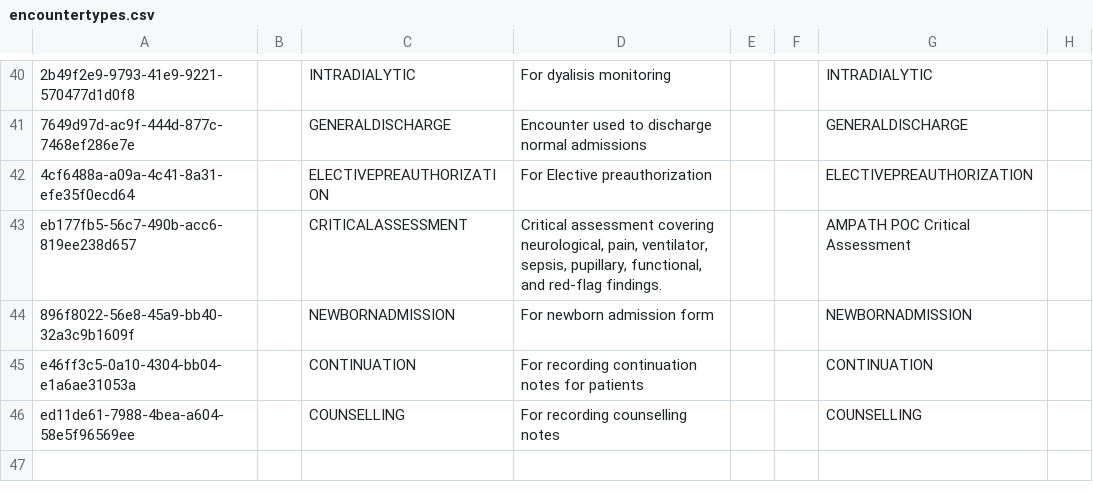
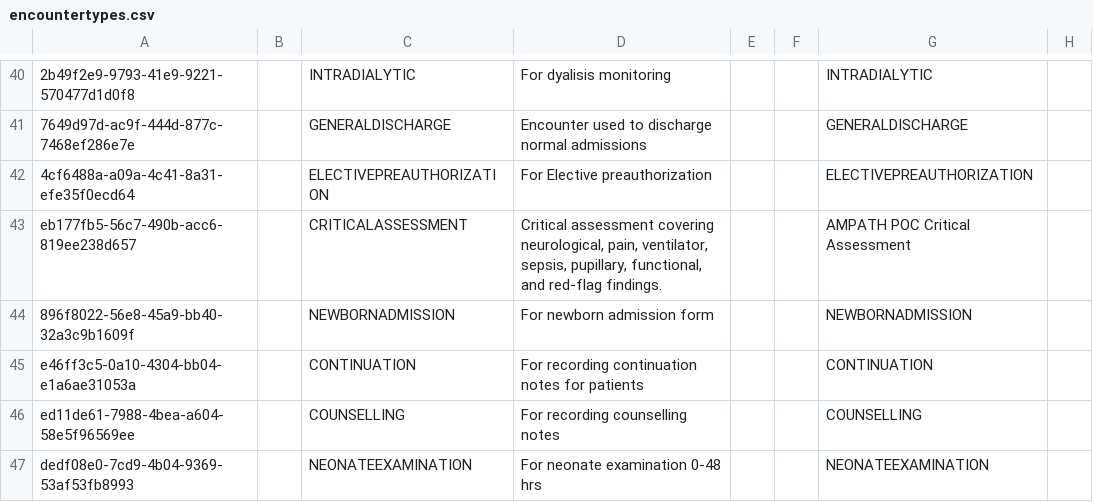
Before and after one commit to AMPATH/openmrs-content-amrs, a CSV file: configuration/backend_configuration/encountertypes/encountertypes.csv, drawn as a sheet; only a part is shown, gaps mark what is left out; the diff names each change by its address in the sheet, - before the commit and + after, or states it on an @@ line.

```diff
--- a/configuration/backend_configuration/encountertypes/encountertypes.csv
+++ b/configuration/backend_configuration/encountertypes/encountertypes.csv
+row 47: dedf08e0-7cd9-4b04-9369-53af53fb8993 |  | NEONATEEXAMINATION | For neonate examination 0-48 hrs |  |  | NEONATEEXAMINATION
```
Also changed, not shown: configuration/backend_configuration/concepts/neonateconcepts.csv, 6 other files.
